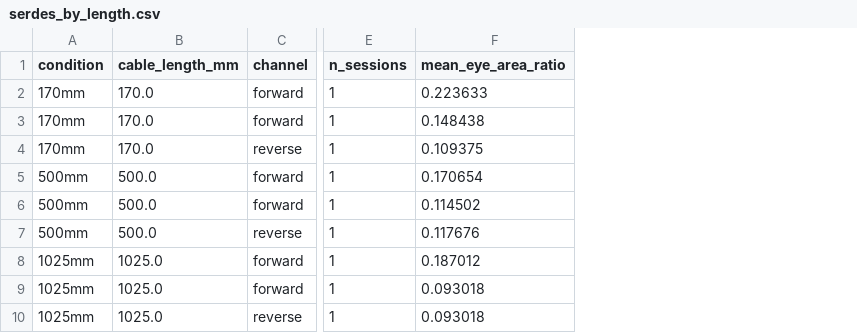
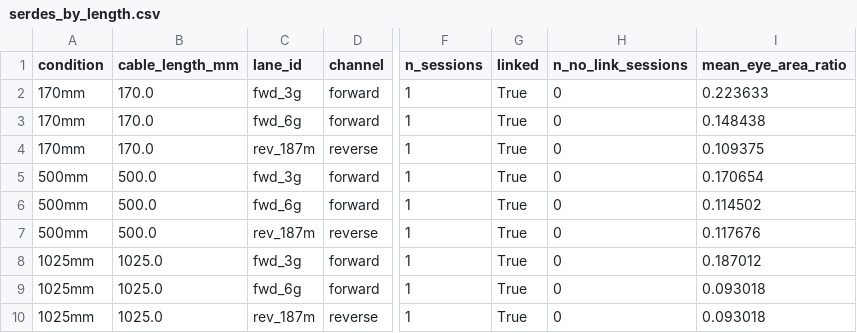
Before and after one commit to miniscope/miniscope-wired-interconnect-characterization, a CSV file: derived/profiles/coax_molex_1000650128/serdes_by_length.csv, drawn as a sheet; only a part is shown, gaps mark what is left out; the diff names each change by its address in the sheet, - before the commit and + after, or states it on an @@ line.

Commit message:
ci: update derived analysis outputs [skip ci]

```diff
--- a/derived/profiles/coax_molex_1000650128/serdes_by_length.csv
+++ b/derived/profiles/coax_molex_1000650128/serdes_by_length.csv
+column C (lane_id), rows 2-10: fwd_3g | fwd_6g | rev_187m | fwd_3g | fwd_6g | rev_187m | fwd_3g | fwd_6g | rev_187m
+column G (linked), rows 2-10: all True
+column H (n_no_link_sessions), rows 2-10: all 0
```
Also changed, not shown: derived/aggregated/serdes/serdes_metrics.csv, derived/sessions/coax_molex_1000650128/1025mm/serdes/20260618_01/serdes_metrics.csv, 7 other files.
